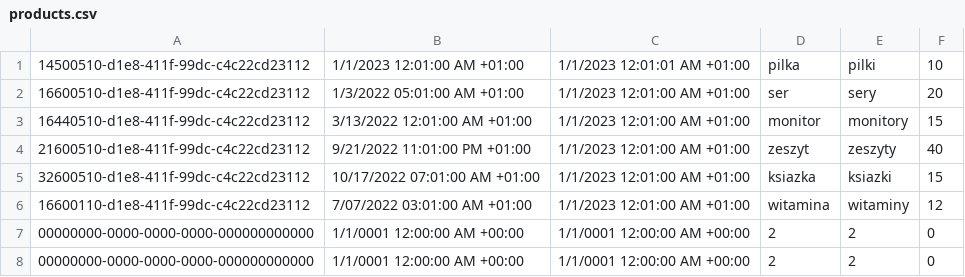
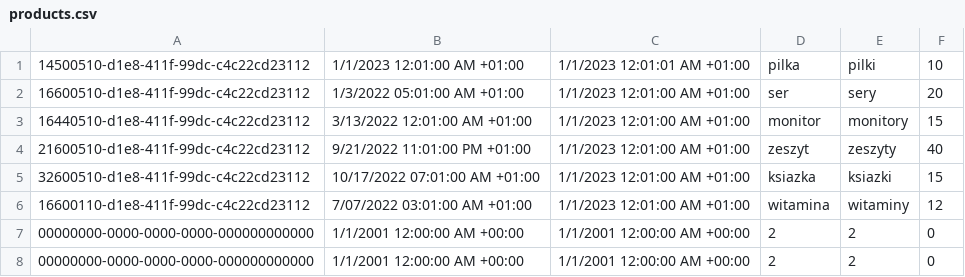
Before and after one commit to radek3923/OnlineShoppingCartService, a CSV file: ShoppingCartServer/ShoppingCartServer/bin/Debug/net6.0/products.csv, drawn as a sheet.

```diff
--- a/ShoppingCartServer/ShoppingCartServer/bin/Debug/net6.0/products.csv
+++ b/ShoppingCartServer/ShoppingCartServer/bin/Debug/net6.0/products.csv
@@ -6,3 +6,3 @@
 16600110-d1e8-411f-99dc-c4c22cd23112;7/07/2022 03:01:00 AM +01:00;1/1/2023 12:01:00 AM +01:00;witamina;witaminy;12
-00000000-0000-0000-0000-000000000000;1/1/0001 12:00:00 AM +00:00;1/1/0001 12:00:00 AM +00:00;2;2;0
-00000000-0000-0000-0000-000000000000;1/1/0001 12:00:00 AM +00:00;1/1/0001 12:00:00 AM +00:00;2;2;0
+00000000-0000-0000-0000-000000000000;1/1/2001 12:00:00 AM +00:00;1/1/2001 12:00:00 AM +00:00;2;2;0
+00000000-0000-0000-0000-000000000000;1/1/2001 12:00:00 AM +00:00;1/1/2001 12:00:00 AM +00:00;2;2;0
```
Also changed, not shown: 39 other files.
